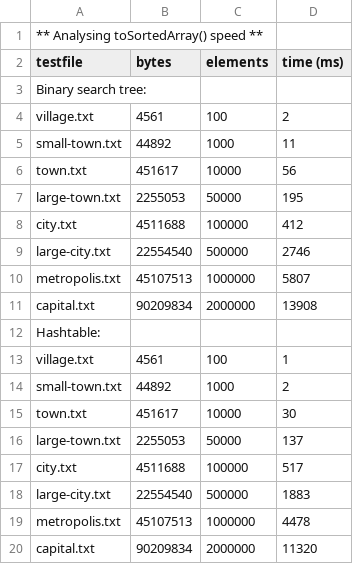
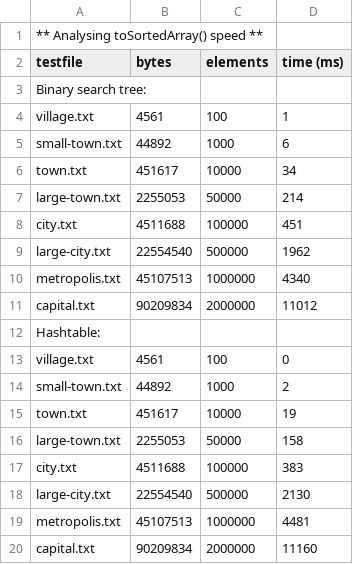
Before and after one commit to MYBGZ/NJIT-DSA-2024-origin-zhang, a CSV file: 04-phonebook/compare-toarray.csv, drawn as a sheet.

```diff
--- a/04-phonebook/compare-toarray.csv
+++ b/04-phonebook/compare-toarray.csv
@@ -3,18 +3,18 @@ testfile,bytes,elements,time (ms)
 Binary search tree:
-village.txt,4561,100,2
-small-town.txt,44892,1000,11
-town.txt,451617,10000,56
-large-town.txt,2255053,50000,195
-city.txt,4511688,100000,412
-large-city.txt,22554540,500000,2746
-metropolis.txt,45107513,1000000,5807
-capital.txt,90209834,2000000,13908
+village.txt,4561,100,1
+small-town.txt,44892,1000,6
+town.txt,451617,10000,34
+large-town.txt,2255053,50000,214
+city.txt,4511688,100000,451
+large-city.txt,22554540,500000,1962
+metropolis.txt,45107513,1000000,4340
+capital.txt,90209834,2000000,11012
 Hashtable:
-village.txt,4561,100,1
+village.txt,4561,100,0
 small-town.txt,44892,1000,2
-town.txt,451617,10000,30
-large-town.txt,2255053,50000,137
-city.txt,4511688,100000,517
-large-city.txt,22554540,500000,1883
-metropolis.txt,45107513,1000000,4478
-capital.txt,90209834,2000000,11320
+town.txt,451617,10000,19
+large-town.txt,2255053,50000,158
+city.txt,4511688,100000,383
+large-city.txt,22554540,500000,2130
+metropolis.txt,45107513,1000000,4481
+capital.txt,90209834,2000000,11160
```
Also changed, not shown: 04-phonebook/compare-add.csv, 4 other files.
